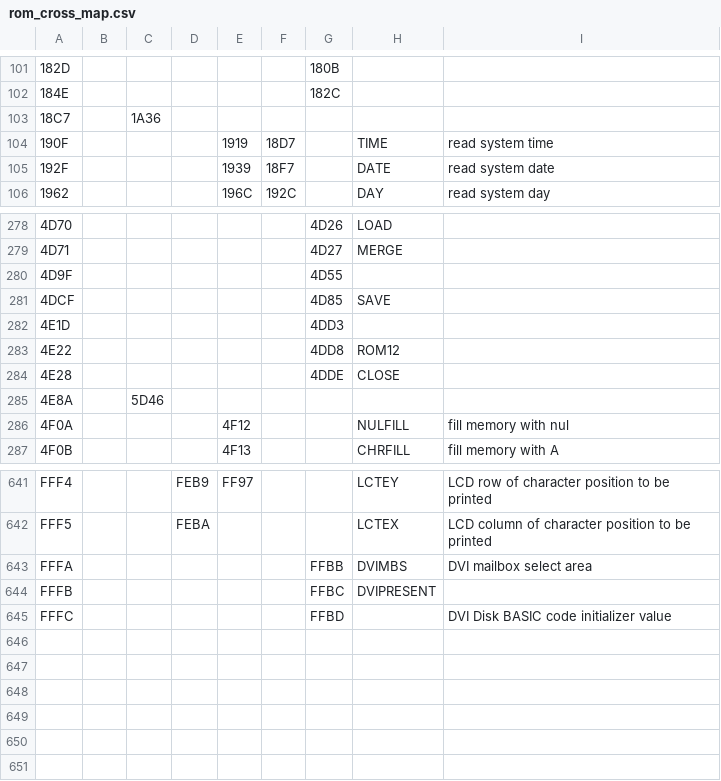
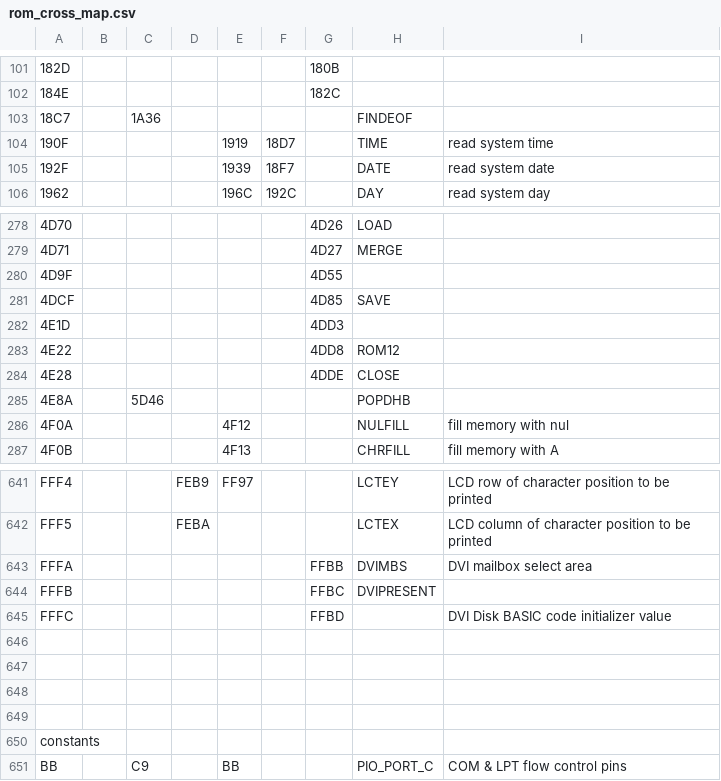
Before and after one commit to bkw777/m100_dev, a CSV file: rom_cross_map.csv, drawn as a sheet; only a part is shown, gaps mark what is left out.

```diff
--- a/rom_cross_map.csv
+++ b/rom_cross_map.csv
@@ -102,3 +102,3 @@
 184E,,,,,,182C,,
-18C7,,1A36,,,,,,
+18C7,,1A36,,,,,FINDEOF,
 190F,,,,1919,18D7,,TIME,read system time
@@ -284,3 +284,3 @@
 4E28,,,,,,4DDE,CLOSE,
-4E8A,,5D46,,,,,,
+4E8A,,5D46,,,,,POPDHB,
 4F0A,,,,4F12,,,NULFILL,fill memory with nul
@@ -645 +645,7 @@ FFFB,,,,,,FFBC,DVIPRESENT,
 FFFC,,,,,,FFBD,,DVI Disk BASIC code initializer value
+,,,,,,,,
+,,,,,,,,
+,,,,,,,,
+,,,,,,,,
+constants,,,,,,,,
+BB,,C9,,BB,,,PIO_PORT_C,COM & LPT flow control pins
```
Also changed, not shown: 1 other file.
